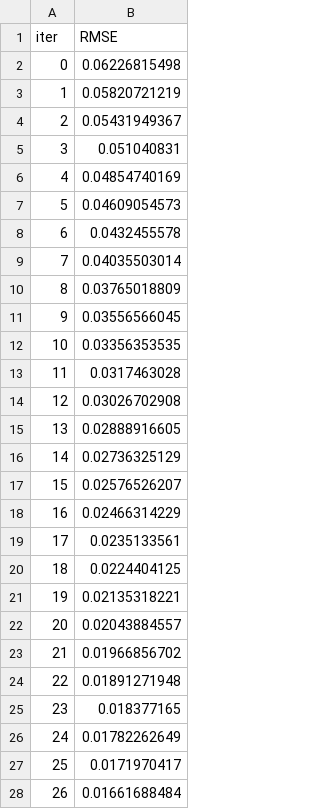
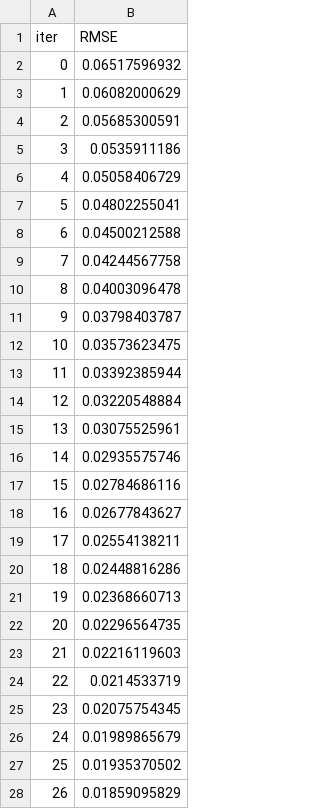
Before and after one commit to JeetInTech/AI-Data-Analysis-Platform---Agent, a TSV file: catboost_info/learn_error.tsv, drawn as a sheet; only a part is shown; the diff covers the shown part only.

```diff
--- a/catboost_info/learn_error.tsv
+++ b/catboost_info/learn_error.tsv
@@ -1,28 +1,28 @@
 iter	RMSE
-0	0.06226815498
-1	0.05820721219
-2	0.05431949367
-3	0.051040831
-4	0.04854740169
-5	0.04609054573
-6	0.0432455578
-7	0.04035503014
-8	0.03765018809
-9	0.03556566045
-10	0.03356353535
-11	0.0317463028
-12	0.03026702908
-13	0.02888916605
-14	0.02736325129
-15	0.02576526207
-16	0.02466314229
-17	0.0235133561
-18	0.0224404125
-19	0.02135318221
-20	0.02043884557
-21	0.01966856702
-22	0.01891271948
-23	0.018377165
-24	0.01782262649
-25	0.0171970417
-26	0.01661688484
+0	0.06517596932
+1	0.06082000629
+2	0.05685300591
+3	0.0535911186
+4	0.05058406729
+5	0.04802255041
+6	0.04500212588
+7	0.04244567758
+8	0.04003096478
+9	0.03798403787
+10	0.03573623475
+11	0.03392385944
+12	0.03220548884
+13	0.03075525961
+14	0.02935575746
+15	0.02784686116
+16	0.02677843627
+17	0.02554138211
+18	0.02448816286
+19	0.02368660713
+20	0.02296564735
+21	0.02216119603
+22	0.0214533719
+23	0.02075754345
+24	0.01989865679
+25	0.01935370502
+26	0.01859095829
```
Also changed, not shown: 173 edited cells elsewhere in this file, catboost_info/time_left.tsv, 15 other files.
